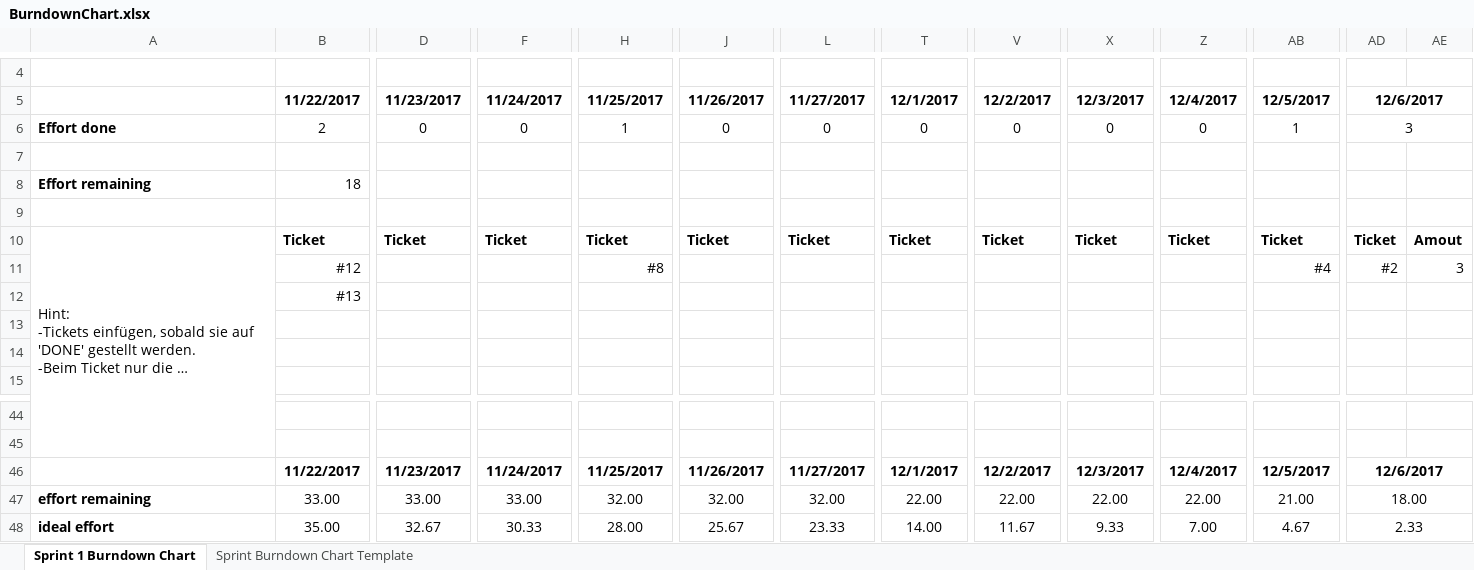
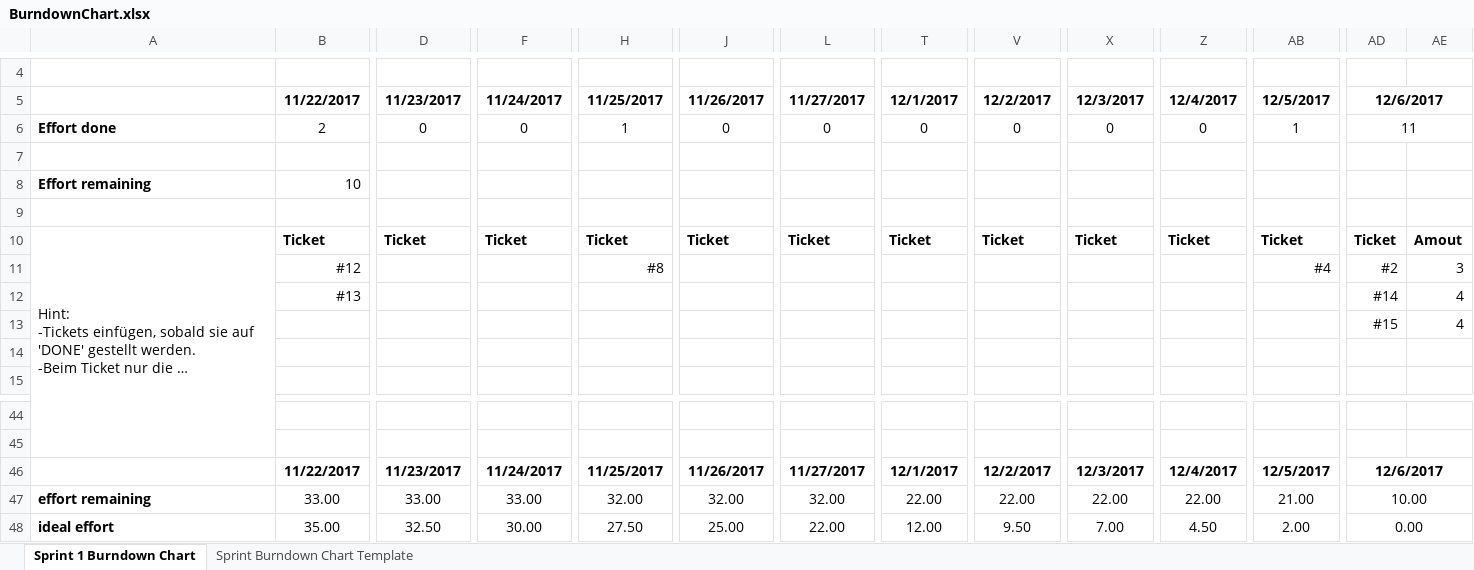
Before and after one commit to Moeby/FlatsharePlanner, an Excel workbook: planning/BurndownChart.xlsx, sheet Sprint 1 Burndown Chart, drawn as a sheet; only a part is shown, gaps mark what is left out; long unchanged cells end in …; values as stored, in another font and other column widths than the file's, no borders; charts and pictures not drawn; removed rows and columns are numbered as before the commit, all else as after; rows hold the shown columns only; the diff names each change by its address in the sheet, - before the commit and + after, or states it on an @@ line.

Commit message:
Sprint 1: bd chart

```diff
--- a/planning/BurndownChart.xlsx (sheet Sprint 1 Burndown Chart)
+++ b/planning/BurndownChart.xlsx (sheet Sprint 1 Burndown Chart)
-AD6: 3
+AD6: 11
-B8: 18
+B8: 10
-AD12: (empty)
+AD12: #14
-AE12:AE13: (empty)
+AE12:AE13: 4
-AD13: (empty)
+AD13: #15
-AD47: 18.00
+AD47: 10.00
-row 48: ideal effort | 35.00 | 32.67 | 30.33 | 28.00 | 25.67 | 23.33 | 14.00 | 11.67 | 9.33 | 7.00 | 4.67 | 2.33
+row 48: ideal effort | 35.00 | 32.50 | 30.00 | 27.50 | 25.00 | 22.00 | 12.00 | 9.50 | 7.00 | 4.50 | 2.00 | 0.00
```
Also changed, not shown: charts or pictures.
